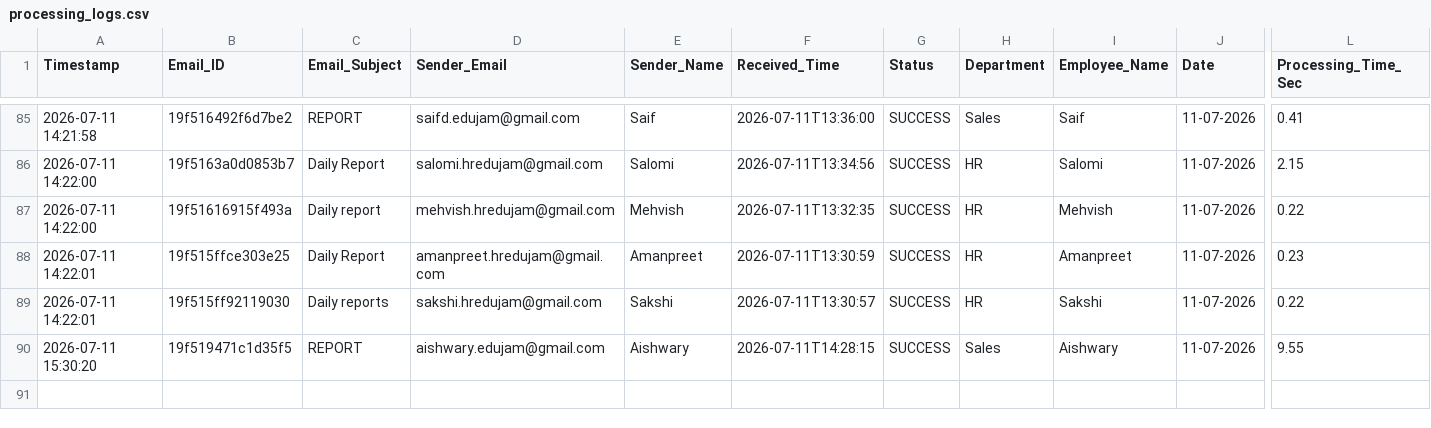
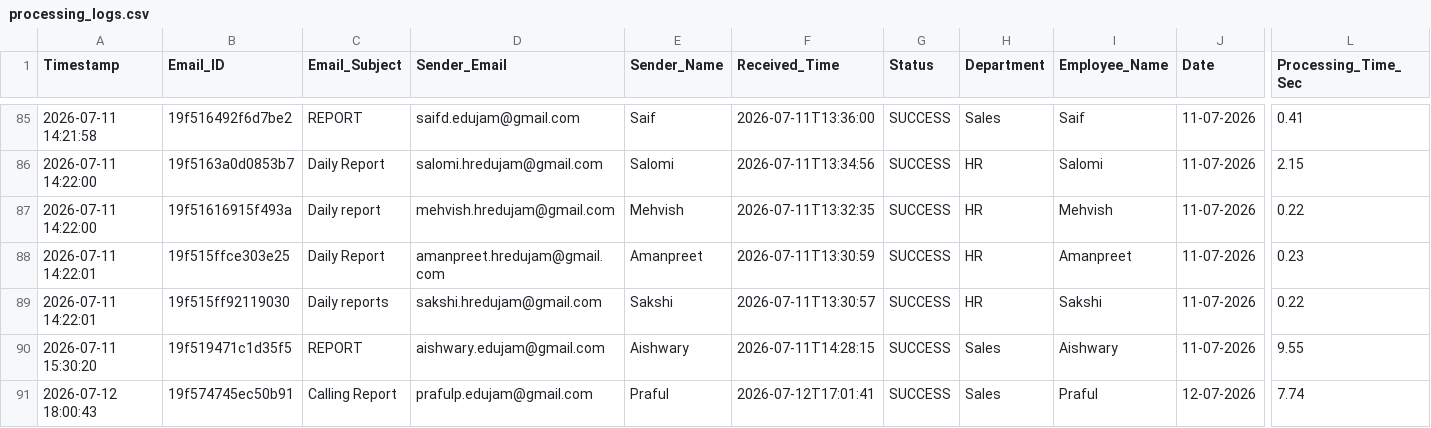
Before and after one commit to Hardik0241/Report_Automation, a CSV file: Working_Report_Editor/logs/processing_logs.csv, drawn as a sheet; only a part is shown, gaps mark what is left out; rows hold the shown columns only; the diff names each change by its address in the sheet, - before the commit and + after, or states it on an @@ line.

```diff
--- a/Working_Report_Editor/logs/processing_logs.csv
+++ b/Working_Report_Editor/logs/processing_logs.csv
+row 91: 2026-07-12 18:00:43 | 19f574745ec50b91 | Calling Report | prafulp.edujam@gmail.com | Praful | 2026-07-12T17:01:41 | SUCCESS | Sales | Praful | 12-07-2026 | 7.74
```
